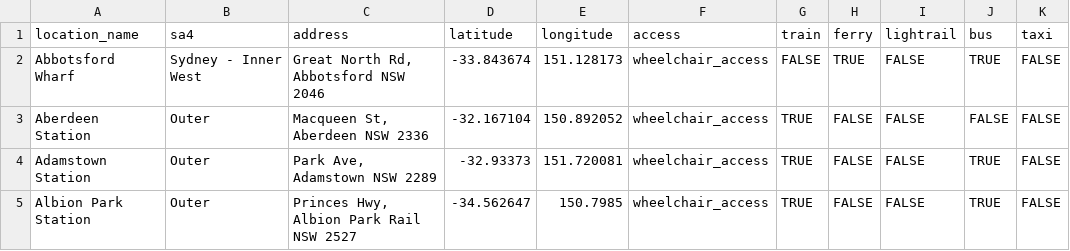
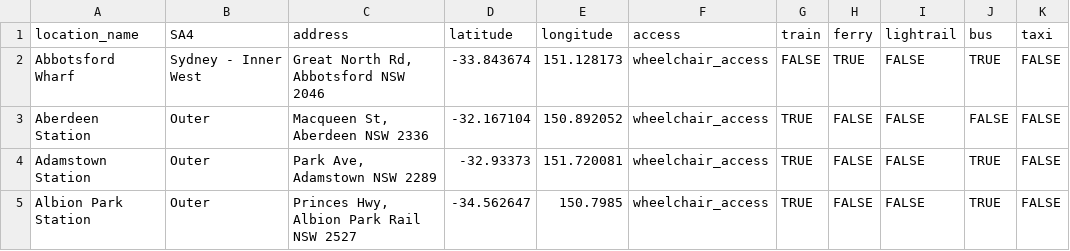
Before and after one commit to KellyTall/kellytall.github.io, a CSV file: data/tfnsw_train.csv, drawn as a sheet; only a part is shown; the diff names each change by its address in the sheet, - before the commit and + after, or states it on an @@ line.

Commit message:
update variable name
sa4 to SA4

```diff
--- a/data/tfnsw_train.csv
+++ b/data/tfnsw_train.csv
-B1: sa4
+B1: SA4
```
Also changed, not shown: 1 other file.
